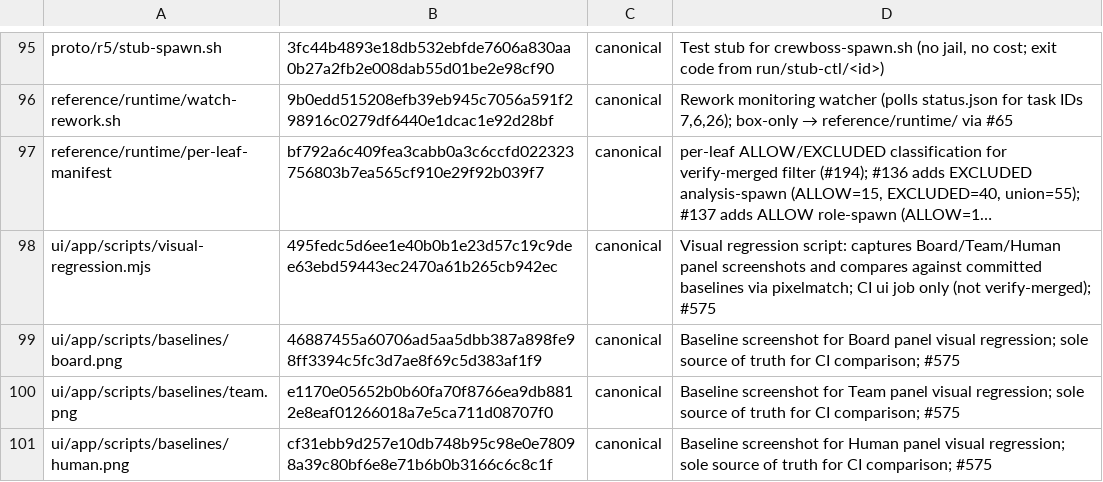
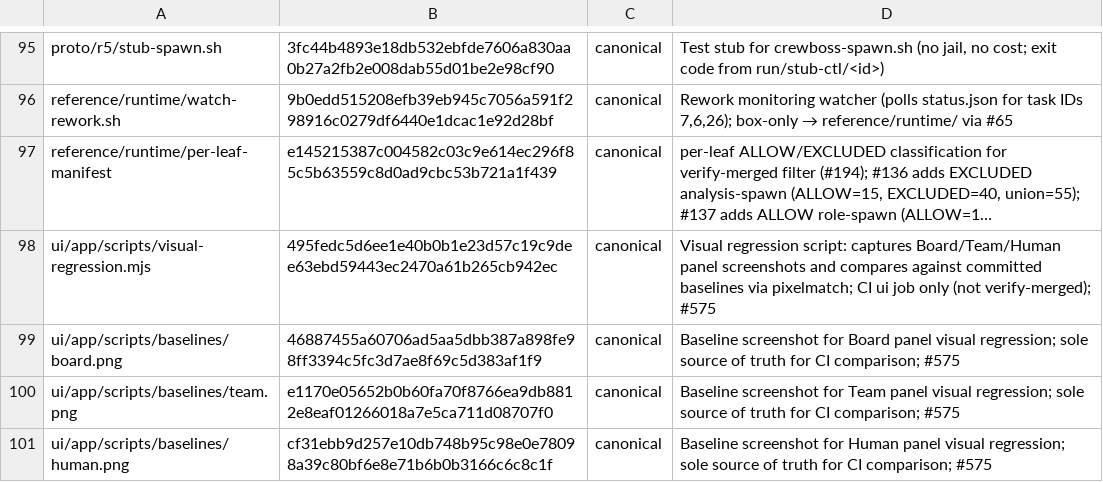
Before and after one commit to ruslan-shaydullin/crewboss, a TSV file: reference/runtime-manifest.tsv, drawn as a sheet; only a part is shown, gaps mark what is left out; long unchanged cells end in …; the diff names each change by its address in the sheet, - before the commit and + after, or states it on an @@ line.

```diff
--- a/reference/runtime-manifest.tsv
+++ b/reference/runtime-manifest.tsv
-B97: bf792a6c409fea3cabb0a3c6ccfd022323756803b7ea565cf910e29f92b039f7
+B97: e145215387c004582c03c9e614ec296f85c5b63559c8d0ad9cbc53b721a1f439
```
Also changed, not shown: 4 other files.
